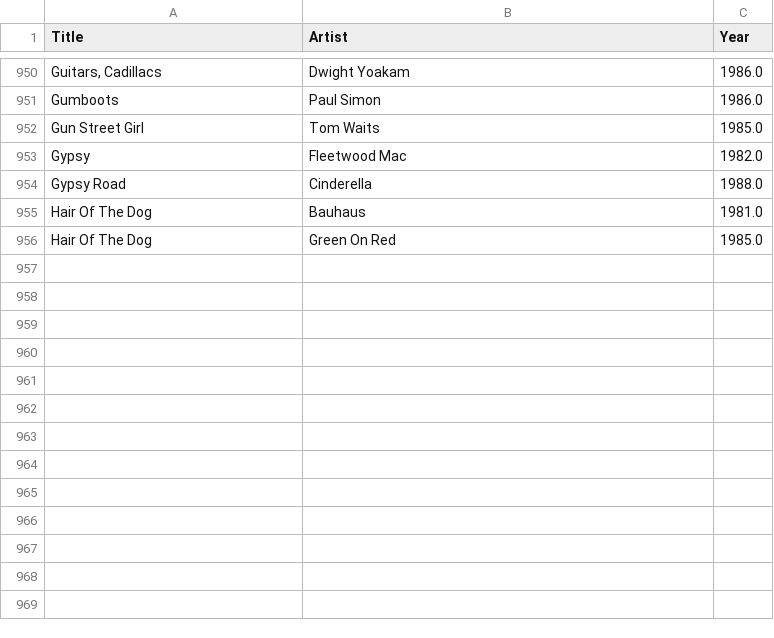
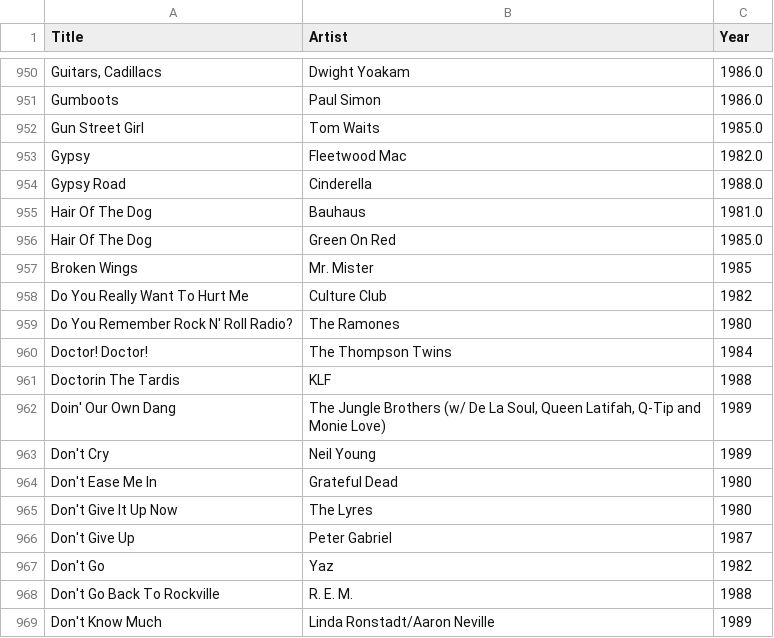
Before and after one commit to asudell/a2z, a CSV file: cache/musicbrainz/80s_years.csv, drawn as a sheet; only a part is shown, gaps mark what is left out; the diff names each change by its address in the sheet, - before the commit and + after, or states it on an @@ line.

Commit message:
Look up a few more years. This is a pita.

```diff
--- a/cache/musicbrainz/80s_years.csv
+++ b/cache/musicbrainz/80s_years.csv
+row 957: Broken Wings | Mr. Mister | 1985
+row 958: Do You Really Want To Hurt Me | Culture Club | 1982
+row 959: Do You Remember Rock N' Roll Radio? | The Ramones | 1980
+row 960: Doctor! Doctor! | The Thompson Twins | 1984
+row 961: Doctorin The Tardis | KLF | 1988
+row 962: Doin' Our Own Dang | The Jungle Brothers (w/ De La Soul, Queen Latifah, Q-Tip and Monie Love) | 1989
+row 963: Don't Cry | Neil Young | 1989
+row 964: Don't Ease Me In | Grateful Dead | 1980
+row 965: Don't Give It Up Now | The Lyres | 1980
+row 966: Don't Give Up | Peter Gabriel | 1987
+row 967: Don't Go | Yaz | 1982
+row 968: Don't Go Back To Rockville | R. E. M. | 1988
+row 969: Don't Know Much | Linda Ronstadt/Aaron Neville | 1989
```
Also changed, not shown: cache/musicbrainz/80s_manual_years.csv, cache/musicbrainz/80s_need_years.csv.
